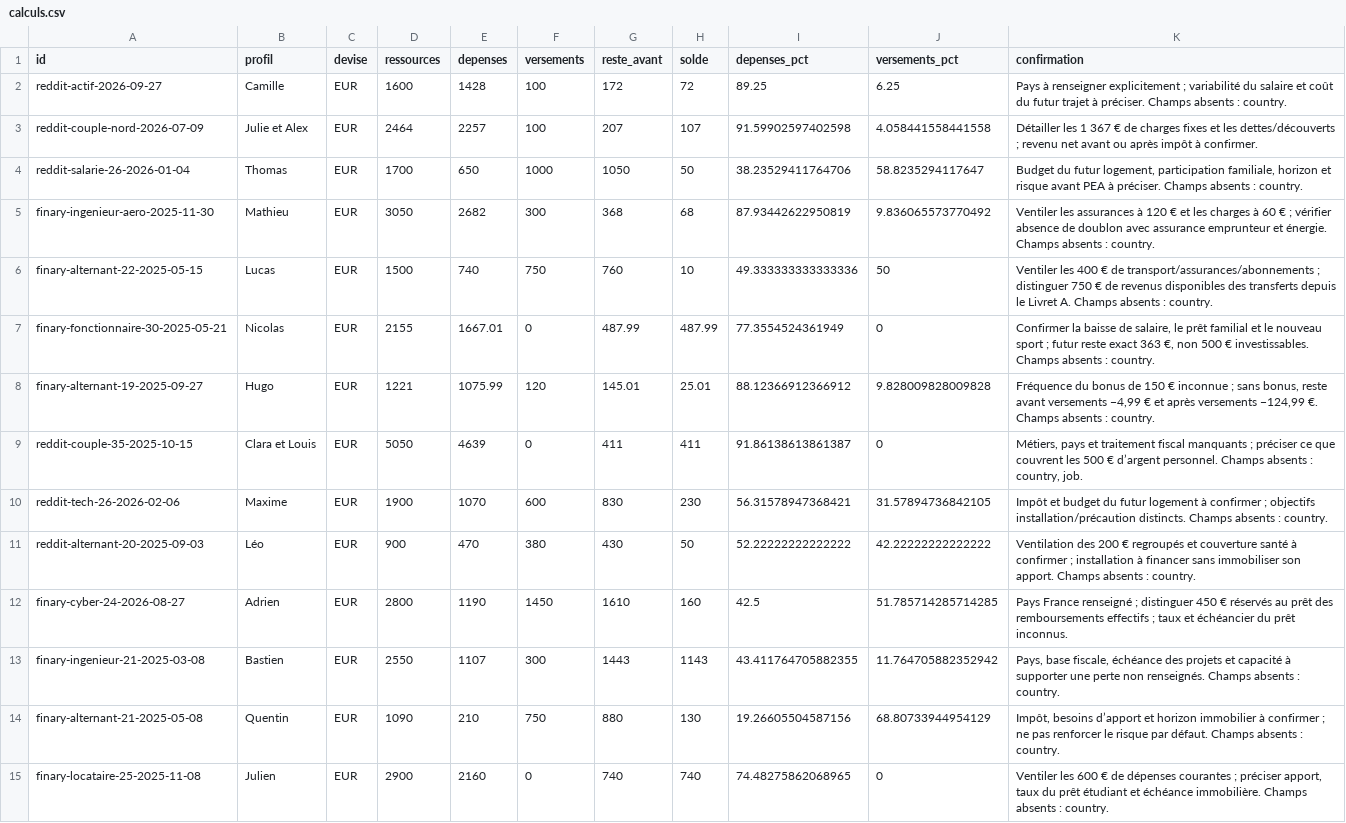
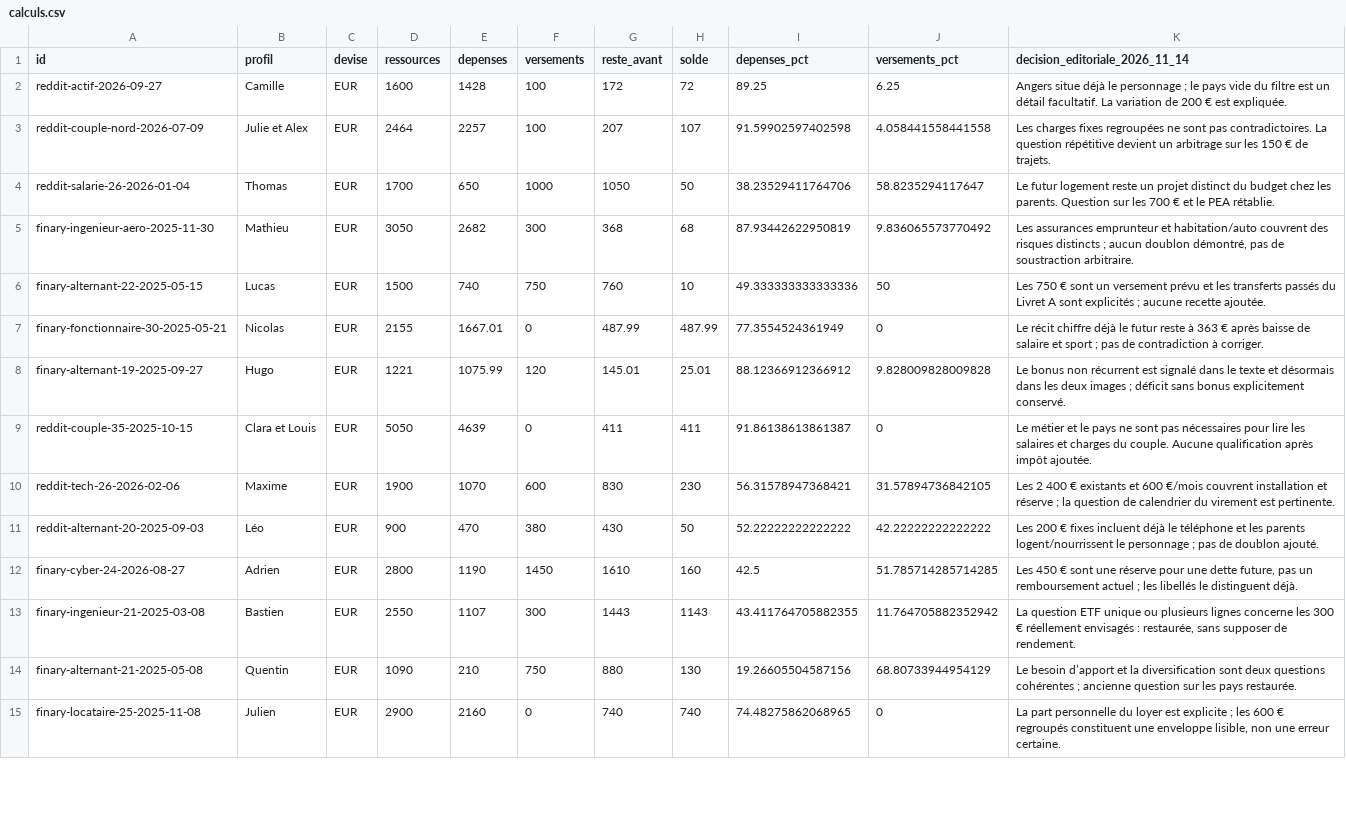
Before and after one commit to madmax91310/shinny-potato, a CSV file: docs/audit-budget-2026-11-13/calculs.csv, drawn as a sheet; only a part is shown; the diff covers the shown part only; the diff names each change by its address in the sheet, - before the commit and + after, or states it on an @@ line.

Commit message:
Consigner les 70 textes, 140 visuels et 420 exports vérifiés

```diff
--- a/docs/audit-budget-2026-11-13/calculs.csv
+++ b/docs/audit-budget-2026-11-13/calculs.csv
-K1: confirmation
+K1: decision_editoriale_2026_11_14
-K2 (decision_editoriale_2026_11_14): Pays à renseigner explicitement ; variabilité du salaire et coût du futur trajet à préciser. Champs absents : country.
+K2 (decision_editoriale_2026_11_14): Angers situe déjà le personnage ; le pays vide du filtre est un détail facultatif. La variation de 200 € est expliquée.
-K3 (decision_editoriale_2026_11_14): Détailler les 1 367 € de charges fixes et les dettes/découverts ; revenu net avant ou après impôt à confirmer.
+K3 (decision_editoriale_2026_11_14): Les charges fixes regroupées ne sont pas contradictoires. La question répétitive devient un arbitrage sur les 150 € de trajets.
-K4 (decision_editoriale_2026_11_14): Budget du futur logement, participation familiale, horizon et risque avant PEA à préciser. Champs absents : country.
+K4 (decision_editoriale_2026_11_14): Le futur logement reste un projet distinct du budget chez les parents. Question sur les 700 € et le PEA rétablie.
-K5 (decision_editoriale_2026_11_14): Ventiler les assurances à 120 € et les charges à 60 € ; vérifier absence de doublon avec assurance emprunteur et énergie. Champs absents : country.
+K5 (decision_editoriale_2026_11_14): Les assurances emprunteur et habitation/auto couvrent des risques distincts ; aucun doublon démontré, pas de soustraction arbitraire.
-K6 (decision_editoriale_2026_11_14): Ventiler les 400 € de transport/assurances/abonnements ; distinguer 750 € de revenus disponibles des transferts depuis le Livret A. Champs absents : country.
+K6 (decision_editoriale_2026_11_14): Les 750 € sont un versement prévu et les transferts passés du Livret A sont explicités ; aucune recette ajoutée.
-K7 (decision_editoriale_2026_11_14): Confirmer la baisse de salaire, le prêt familial et le nouveau sport ; futur reste exact 363 €, non 500 € investissables. Champs absents : country.
+K7 (decision_editoriale_2026_11_14): Le récit chiffre déjà le futur reste à 363 € après baisse de salaire et sport ; pas de contradiction à corriger.
-K8 (decision_editoriale_2026_11_14): Fréquence du bonus de 150 € inconnue ; sans bonus, reste avant versements −4,99 € et après versements −124,99 €. Champs absents : country.
+K8 (decision_editoriale_2026_11_14): Le bonus non récurrent est signalé dans le texte et désormais dans les deux images ; déficit sans bonus explicitement conservé.
-K9 (decision_editoriale_2026_11_14): Métiers, pays et traitement fiscal manquants ; préciser ce que couvrent les 500 € d’argent personnel. Champs absents : country, job.
+K9 (decision_editoriale_2026_11_14): Le métier et le pays ne sont pas nécessaires pour lire les salaires et charges du couple. Aucune qualification après impôt ajoutée.
-K10 (decision_editoriale_2026_11_14): Impôt et budget du futur logement à confirmer ; objectifs installation/précaution distincts. Champs absents : country.
+K10 (decision_editoriale_2026_11_14): Les 2 400 € existants et 600 €/mois couvrent installation et réserve ; la question de calendrier du virement est pertinente.
-K11 (decision_editoriale_2026_11_14): Ventilation des 200 € regroupés et couverture santé à confirmer ; installation à financer sans immobiliser son apport. Champs absents : country.
+K11 (decision_editoriale_2026_11_14): Les 200 € fixes incluent déjà le téléphone et les parents logent/nourrissent le personnage ; pas de doublon ajouté.
-K12 (decision_editoriale_2026_11_14): Pays France renseigné ; distinguer 450 € réservés au prêt des remboursements effectifs ; taux et échéancier du prêt inconnus.
+K12 (decision_editoriale_2026_11_14): Les 450 € sont une réserve pour une dette future, pas un remboursement actuel ; les libellés le distinguent déjà.
-K13 (decision_editoriale_2026_11_14): Pays, base fiscale, échéance des projets et capacité à supporter une perte non renseignés. Champs absents : country.
+K13 (decision_editoriale_2026_11_14): La question ETF unique ou plusieurs lignes concerne les 300 € réellement envisagés : restaurée, sans supposer de rendement.
-K14 (decision_editoriale_2026_11_14): Impôt, besoins d’apport et horizon immobilier à confirmer ; ne pas renforcer le risque par défaut. Champs absents : country.
+K14 (decision_editoriale_2026_11_14): Le besoin d’apport et la diversification sont deux questions cohérentes ; ancienne question sur les pays restaurée.
-K15 (decision_editoriale_2026_11_14): Ventiler les 600 € de dépenses courantes ; préciser apport, taux du prêt étudiant et échéance immobilière. Champs absents : country.
+K15 (decision_editoriale_2026_11_14): La part personnelle du loyer est explicite ; les 600 € regroupés constituent une enveloppe lisible, non une erreur certaine.
```
Also changed, not shown: 56 edited cells elsewhere in this file, 2 other files.
